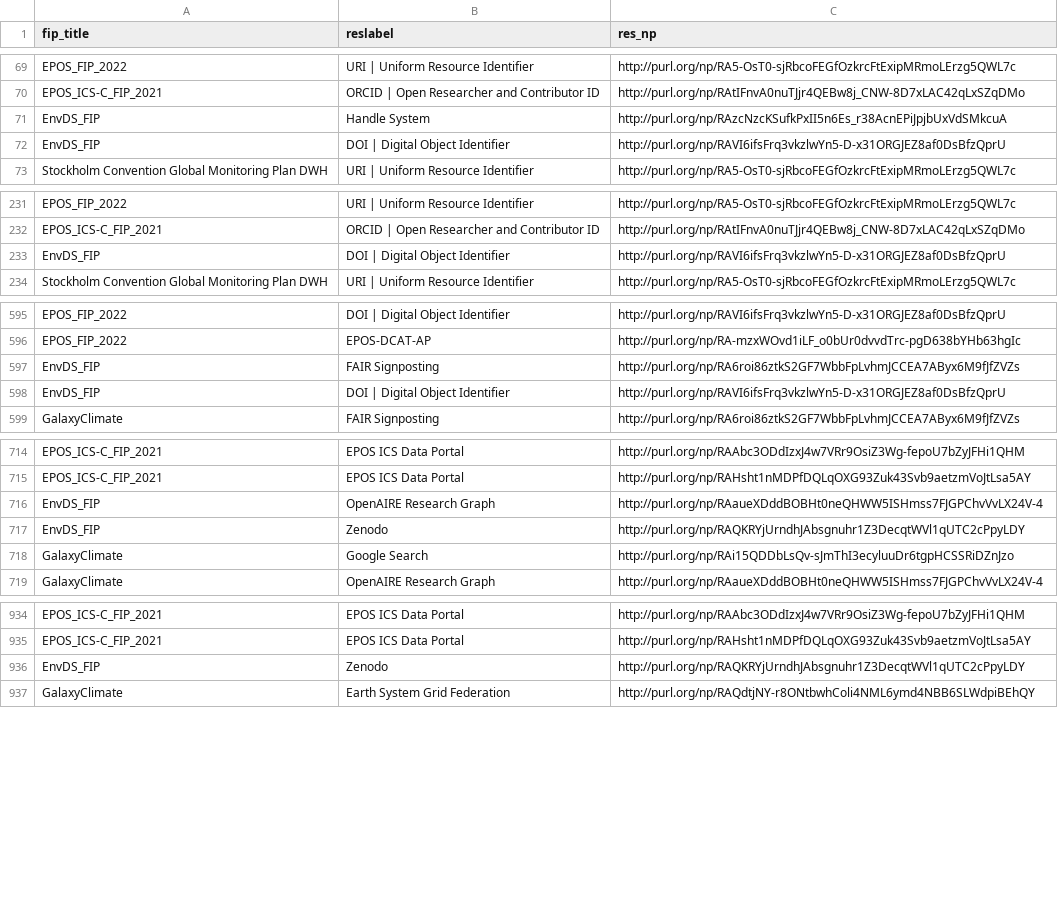
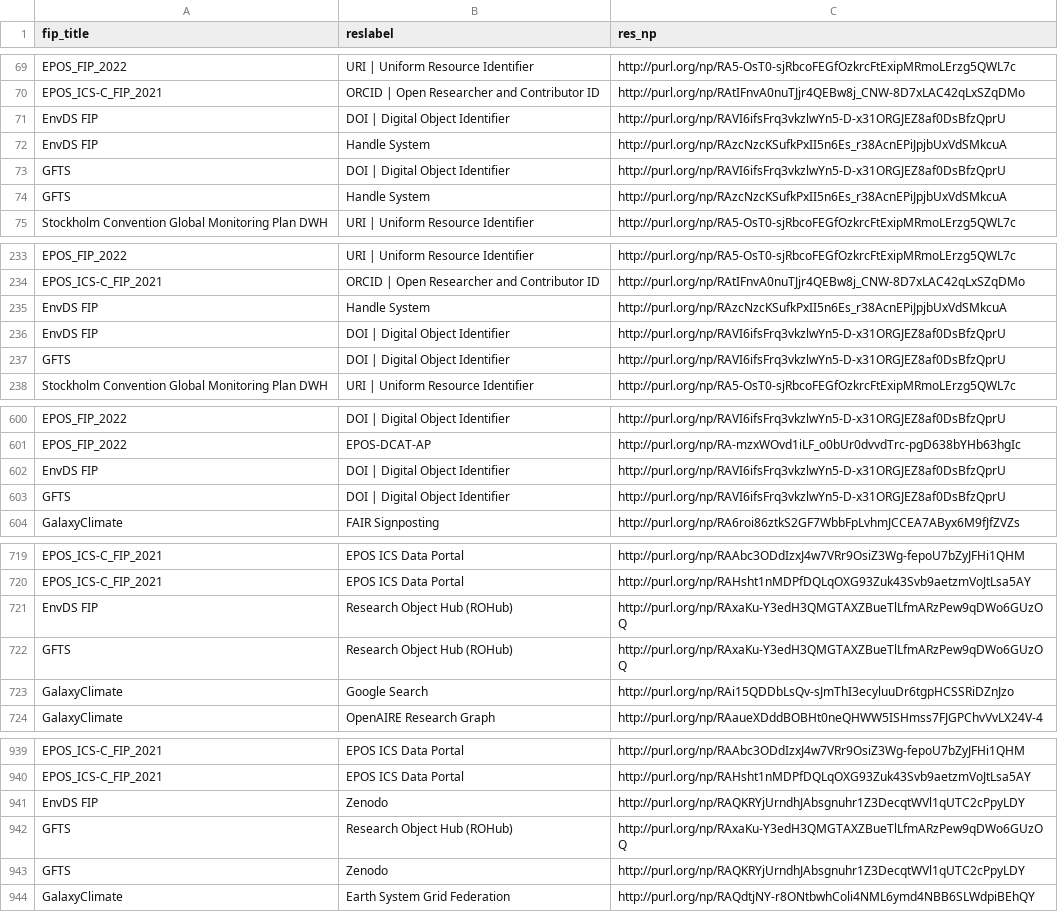
Before and after one commit to peta-pico/dsw-nanopub-api, a CSV file: tables/new_matrix_reduced.csv, drawn as a sheet; only a part is shown, gaps mark what is left out; the diff covers the shown part only.

Commit message:
Add tables

```diff
--- a/tables/new_matrix_reduced.csv
+++ b/tables/new_matrix_reduced.csv
@@ -70,4 +70,6 @@ EPOS_FIP_2022,URI | Uniform Resource Identifier,http://purl.org/np/RA5-OsT0-sjRb
 EPOS_ICS-C_FIP_2021,ORCID | Open Researcher and Contributor ID,http://purl.org/np/RAtIFnvA0nuTJjr4QEBw8j_CNW-8D7xLAC42qLxSZqDMo
-EnvDS_FIP,Handle System,http://purl.org/np/RAzcNzcKSufkPxII5n6Es_r38AcnEPiJpjbUxVdSMkcuA
-EnvDS_FIP,DOI | Digital Object Identifier,http://purl.org/np/RAVI6ifsFrq3vkzlwYn5-D-x31ORGJEZ8af0DsBfzQprU
+EnvDS FIP,DOI | Digital Object Identifier,http://purl.org/np/RAVI6ifsFrq3vkzlwYn5-D-x31ORGJEZ8af0DsBfzQprU
+EnvDS FIP,Handle System,http://purl.org/np/RAzcNzcKSufkPxII5n6Es_r38AcnEPiJpjbUxVdSMkcuA
+GFTS,DOI | Digital Object Identifier,http://purl.org/np/RAVI6ifsFrq3vkzlwYn5-D-x31ORGJEZ8af0DsBfzQprU
+GFTS,Handle System,http://purl.org/np/RAzcNzcKSufkPxII5n6Es_r38AcnEPiJpjbUxVdSMkcuA
 Stockholm Convention Global Monitoring Plan DWH,URI | Uniform Resource Identifier,http://purl.org/np/RA5-OsT0-sjRbcoFEGfOzkrcFtExipMRmoLErzg5QWL7c
@@ -232,3 +234,5 @@ EPOS_FIP_2022,URI | Uniform Resource Identifier,http://purl.org/np/RA5-OsT0-sjRb
 EPOS_ICS-C_FIP_2021,ORCID | Open Researcher and Contributor ID,http://purl.org/np/RAtIFnvA0nuTJjr4QEBw8j_CNW-8D7xLAC42qLxSZqDMo
-EnvDS_FIP,DOI | Digital Object Identifier,http://purl.org/np/RAVI6ifsFrq3vkzlwYn5-D-x31ORGJEZ8af0DsBfzQprU
+EnvDS FIP,Handle System,http://purl.org/np/RAzcNzcKSufkPxII5n6Es_r38AcnEPiJpjbUxVdSMkcuA
+EnvDS FIP,DOI | Digital Object Identifier,http://purl.org/np/RAVI6ifsFrq3vkzlwYn5-D-x31ORGJEZ8af0DsBfzQprU
+GFTS,DOI | Digital Object Identifier,http://purl.org/np/RAVI6ifsFrq3vkzlwYn5-D-x31ORGJEZ8af0DsBfzQprU
 Stockholm Convention Global Monitoring Plan DWH,URI | Uniform Resource Identifier,http://purl.org/np/RA5-OsT0-sjRbcoFEGfOzkrcFtExipMRmoLErzg5QWL7c
@@ -596,4 +601,4 @@ EPOS_FIP_2022,DOI | Digital Object Identifier,http://purl.org/np/RAVI6ifsFrq3vkz
 EPOS_FIP_2022,EPOS-DCAT-AP,http://purl.org/np/RA-mzxWOvd1iLF_o0bUr0dvvdTrc-pgD638bYHb63hgIc
-EnvDS_FIP,FAIR Signposting,http://purl.org/np/RA6roi86ztkS2GF7WbbFpLvhmJCCEA7AByx6M9fJfZVZs
-EnvDS_FIP,DOI | Digital Object Identifier,http://purl.org/np/RAVI6ifsFrq3vkzlwYn5-D-x31ORGJEZ8af0DsBfzQprU
+EnvDS FIP,DOI | Digital Object Identifier,http://purl.org/np/RAVI6ifsFrq3vkzlwYn5-D-x31ORGJEZ8af0DsBfzQprU
+GFTS,DOI | Digital Object Identifier,http://purl.org/np/RAVI6ifsFrq3vkzlwYn5-D-x31ORGJEZ8af0DsBfzQprU
 GalaxyClimate,FAIR Signposting,http://purl.org/np/RA6roi86ztkS2GF7WbbFpLvhmJCCEA7AByx6M9fJfZVZs
@@ -715,4 +720,4 @@ EPOS_ICS-C_FIP_2021,EPOS ICS Data Portal,http://purl.org/np/RAAbc3ODdIzxJ4w7VRr9
 EPOS_ICS-C_FIP_2021,EPOS ICS Data Portal,http://purl.org/np/RAHsht1nMDPfDQLqOXG93Zuk43Svb9aetzmVoJtLsa5AY
-EnvDS_FIP,OpenAIRE Research Graph,http://purl.org/np/RAaueXDddBOBHt0neQHWW5ISHmss7FJGPChvVvLX24V-4
-EnvDS_FIP,Zenodo,http://purl.org/np/RAQKRYjUrndhJAbsgnuhr1Z3DecqtWVl1qUTC2cPpyLDY
+EnvDS FIP,Research Object Hub (ROHub),http://purl.org/np/RAxaKu-Y3edH3QMGTAXZBueTlLfmARzPew9qDWo6GUzOQ
+GFTS,Research Object Hub (ROHub),http://purl.org/np/RAxaKu-Y3edH3QMGTAXZBueTlLfmARzPew9qDWo6GUzOQ
 GalaxyClimate,Google Search,http://purl.org/np/RAi15QDDbLsQv-sJmThI3ecyluuDr6tgpHCSSRiDZnJzo
@@ -935,3 +940,5 @@ EPOS_ICS-C_FIP_2021,EPOS ICS Data Portal,http://purl.org/np/RAAbc3ODdIzxJ4w7VRr9
 EPOS_ICS-C_FIP_2021,EPOS ICS Data Portal,http://purl.org/np/RAHsht1nMDPfDQLqOXG93Zuk43Svb9aetzmVoJtLsa5AY
-EnvDS_FIP,Zenodo,http://purl.org/np/RAQKRYjUrndhJAbsgnuhr1Z3DecqtWVl1qUTC2cPpyLDY
+EnvDS FIP,Zenodo,http://purl.org/np/RAQKRYjUrndhJAbsgnuhr1Z3DecqtWVl1qUTC2cPpyLDY
+GFTS,Research Object Hub (ROHub),http://purl.org/np/RAxaKu-Y3edH3QMGTAXZBueTlLfmARzPew9qDWo6GUzOQ
+GFTS,Zenodo,http://purl.org/np/RAQKRYjUrndhJAbsgnuhr1Z3DecqtWVl1qUTC2cPpyLDY
 GalaxyClimate,Earth System Grid Federation,http://purl.org/np/RAQdtjNY-r8ONtbwhColi4NML6ymd4NBB6SLWdpiBEhQY
```
Also changed, not shown: 18 added rows, 2 removed rows and 18 edited cells elsewhere in this file, 2 other files.
